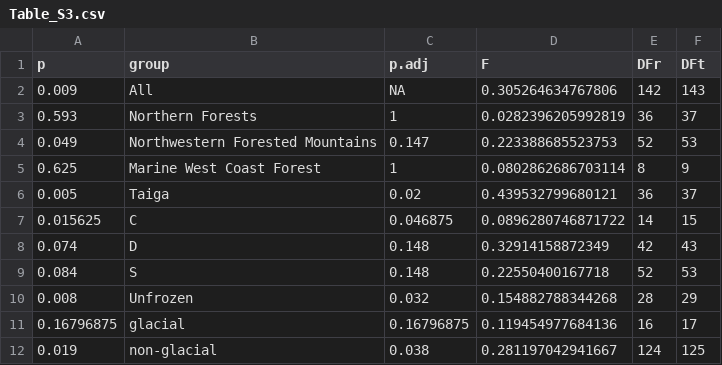
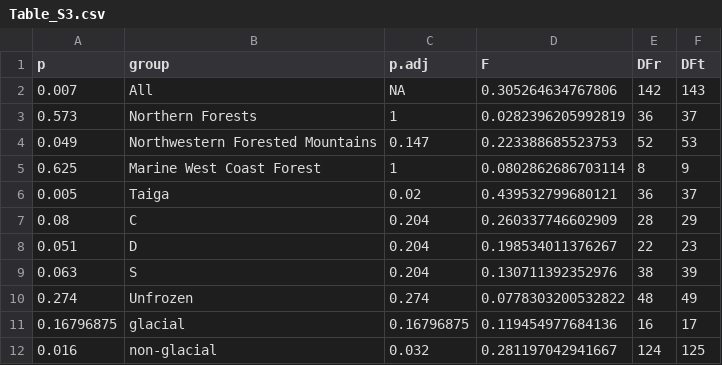
Before and after one commit to Kljorgenson/Discharge_Regimes, a CSV file: Output_data/Table_S3.csv, drawn as a sheet.

```diff
--- a/Output_data/Table_S3.csv
+++ b/Output_data/Table_S3.csv
@@ -1,4 +1,4 @@
 "p","group","p.adj","F","DFr","DFt"
-0.009,"All",NA,0.305264634767806,142,143
-0.593,"Northern Forests",1,0.0282396205992819,36,37
+0.007,"All",NA,0.305264634767806,142,143
+0.573,"Northern Forests",1,0.0282396205992819,36,37
 0.049,"Northwestern Forested Mountains",0.147,0.223388685523753,52,53
@@ -6,7 +6,7 @@
 0.005,"Taiga",0.02,0.439532799680121,36,37
-0.015625,"C",0.046875,0.0896280746871722,14,15
-0.074,"D",0.148,0.32914158872349,42,43
-0.084,"S",0.148,0.22550400167718,52,53
-0.008,"Unfrozen",0.032,0.154882788344268,28,29
+0.08,"C",0.204,0.260337746602909,28,29
+0.051,"D",0.204,0.198534011376267,22,23
+0.063,"S",0.204,0.130711392352976,38,39
+0.274,"Unfrozen",0.274,0.0778303200532822,48,49
 0.16796875,"glacial",0.16796875,0.119454977684136,16,17
-0.019,"non-glacial",0.038,0.281197042941667,124,125
+0.016,"non-glacial",0.032,0.281197042941667,124,125
```
Also changed, not shown: Input_data/river_metadata.csv, Output_data/Metadata_AK_CAN.csv, 20 other files.
